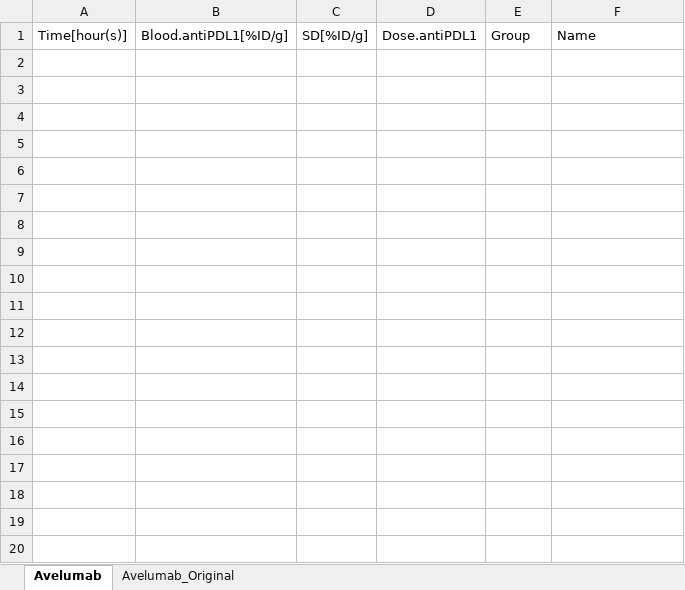
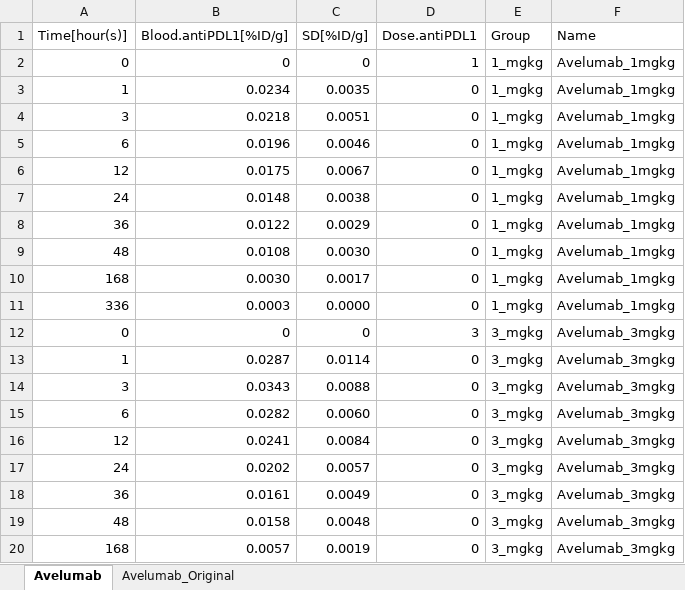
Before and after one commit to jm-tenorio-pedraza/CIT-SimBiology-Toolbox, an Excel workbook: data/Heery_2017.xlsx, sheet Avelumab, drawn as a sheet; only a part is shown; values as stored, in another font and other column widths than the file's, no borders; the diff covers the shown part only; the diff names each change by its address in the sheet, - before the commit and + after, or states it on an @@ line.

```diff
--- a/data/Heery_2017.xlsx (sheet Avelumab)
+++ b/data/Heery_2017.xlsx (sheet Avelumab)
+row 2: 0 | 0 | 0 | 1 | 1_mgkg | Avelumab_1mgkg
+row 3: 1 | 0.0234 | 0.0035 | 0 | 1_mgkg | Avelumab_1mgkg
+row 4: 3 | 0.0218 | 0.0051 | 0 | 1_mgkg | Avelumab_1mgkg
+row 5: 6 | 0.0196 | 0.0046 | 0 | 1_mgkg | Avelumab_1mgkg
+row 6: 12 | 0.0175 | 0.0067 | 0 | 1_mgkg | Avelumab_1mgkg
+row 7: 24 | 0.0148 | 0.0038 | 0 | 1_mgkg | Avelumab_1mgkg
+row 8: 36 | 0.0122 | 0.0029 | 0 | 1_mgkg | Avelumab_1mgkg
+row 9: 48 | 0.0108 | 0.0030 | 0 | 1_mgkg | Avelumab_1mgkg
+row 10: 168 | 0.0030 | 0.0017 | 0 | 1_mgkg | Avelumab_1mgkg
+row 11: 336 | 0.0003 | 0.0000 | 0 | 1_mgkg | Avelumab_1mgkg
+row 12: 0 | 0 | 0 | 3 | 3_mgkg | Avelumab_3mgkg
+row 13: 1 | 0.0287 | 0.0114 | 0 | 3_mgkg | Avelumab_3mgkg
+row 14: 3 | 0.0343 | 0.0088 | 0 | 3_mgkg | Avelumab_3mgkg
+row 15: 6 | 0.0282 | 0.0060 | 0 | 3_mgkg | Avelumab_3mgkg
+row 16: 12 | 0.0241 | 0.0084 | 0 | 3_mgkg | Avelumab_3mgkg
+row 17: 24 | 0.0202 | 0.0057 | 0 | 3_mgkg | Avelumab_3mgkg
+row 18: 36 | 0.0161 | 0.0049 | 0 | 3_mgkg | Avelumab_3mgkg
+row 19: 48 | 0.0158 | 0.0048 | 0 | 3_mgkg | Avelumab_3mgkg
+row 20: 168 | 0.0057 | 0.0019 | 0 | 3_mgkg | Avelumab_3mgkg
```
Also changed, not shown: 21 added rows elsewhere in this sheet, sheet Avelumab_Original, formulas that keep their value, 9 other files.
